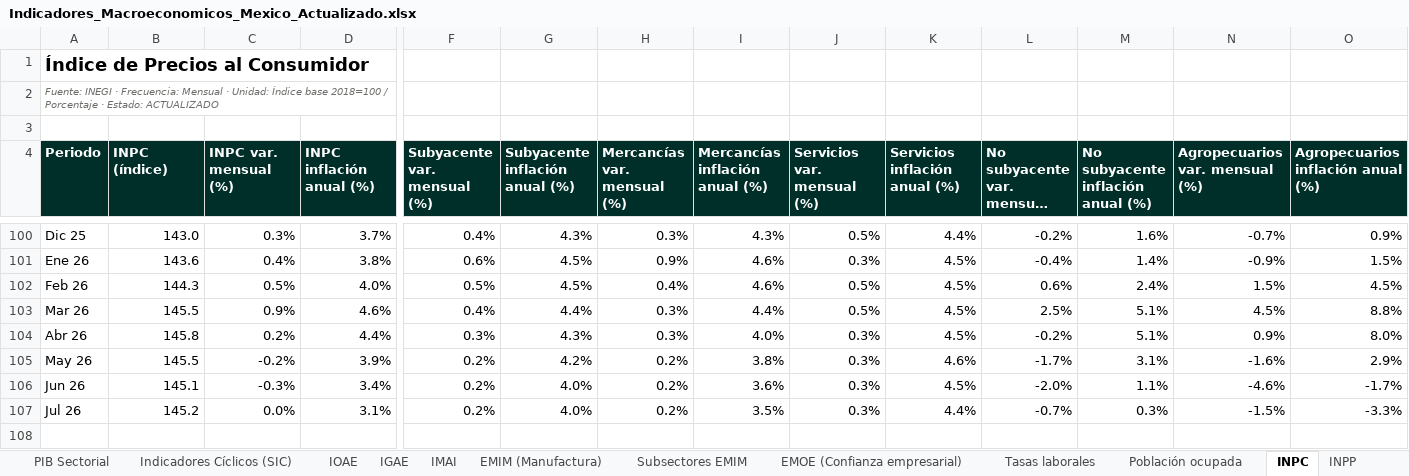
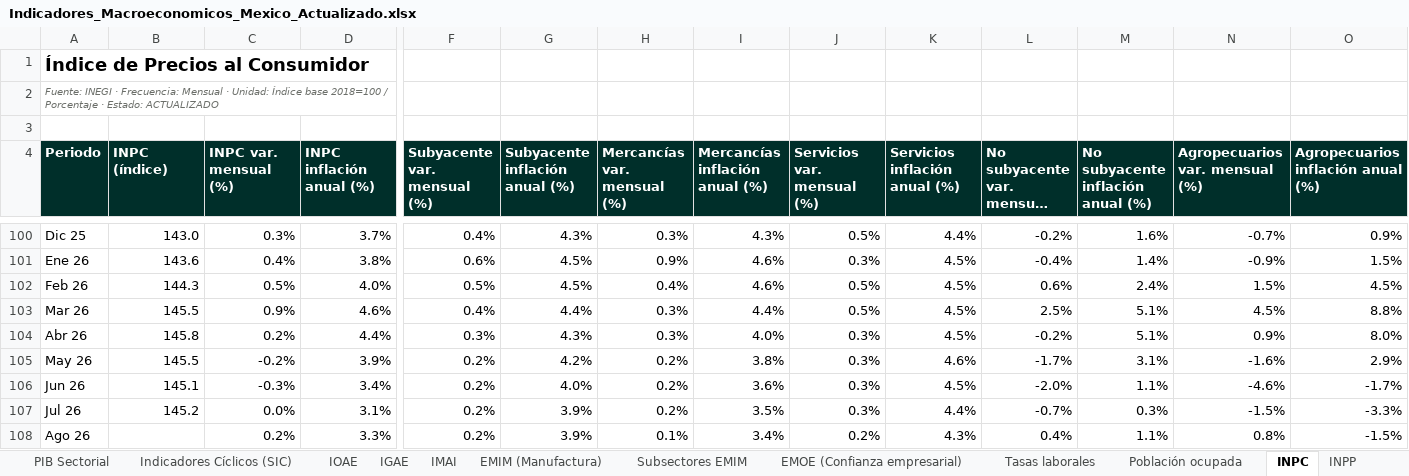
Before and after one commit to luisbuendiag/Indicadores_macroeconomicos_Mex, an Excel workbook: downloads/Indicadores_Macroeconomicos_Mexico_Actualizado.xlsx, sheet INPC, drawn as a sheet; only a part is shown, gaps mark what is left out; long unchanged cells end in …; values as stored, in another font and other column widths than the file's, no borders; rows hold the shown columns only; the diff names each change by its address in the sheet, - before the commit and + after, or states it on an @@ line.

```diff
--- a/downloads/Indicadores_Macroeconomicos_Mexico_Actualizado.xlsx (sheet INPC)
+++ b/downloads/Indicadores_Macroeconomicos_Mexico_Actualizado.xlsx (sheet INPC)
-G107 (Subyacente inflación anual (%)): 4.0%
+G107 (Subyacente inflación anual (%)): 3.9%
+row 108: Ago 26 |  | 0.2% | 3.3% | 0.2% | 3.9% | 0.1% | 3.4% | 0.2% | 4.3% | 0.4% | 1.1% | 0.8% | -1.5%
```
Also changed, not shown: sheet Control de actualizaciones, sheet INPP, sheet Síntesis de coyuntura, sheet Tasa objetivo, downloads/indicadores/BCMM/BCMM_datos.xlsx, downloads/indicadores/INPC/INPC_datos.xlsx, 28 other files.
